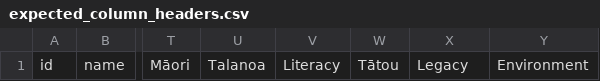
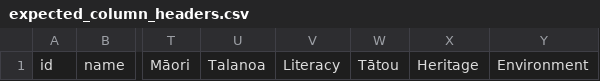
Before and after one commit to lddurbin/lib_activities_data_explorer, a CSV file: data/expected_column_headers.csv, drawn as a sheet; only a part is shown, gaps mark what is left out; the diff names each change by its address in the sheet, - before the commit and + after, or states it on an @@ line.

Commit message:
Change references to "Legacy" to "Heritage"

```diff
--- a/data/expected_column_headers.csv
+++ b/data/expected_column_headers.csv
-X1: Legacy
+X1: Heritage
```
Also changed, not shown: 1 other file.
